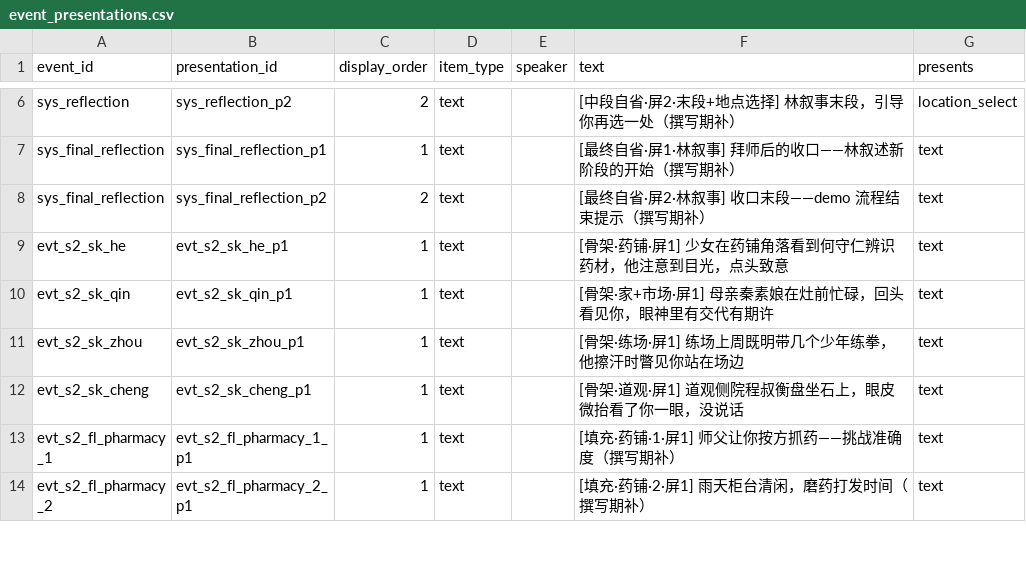
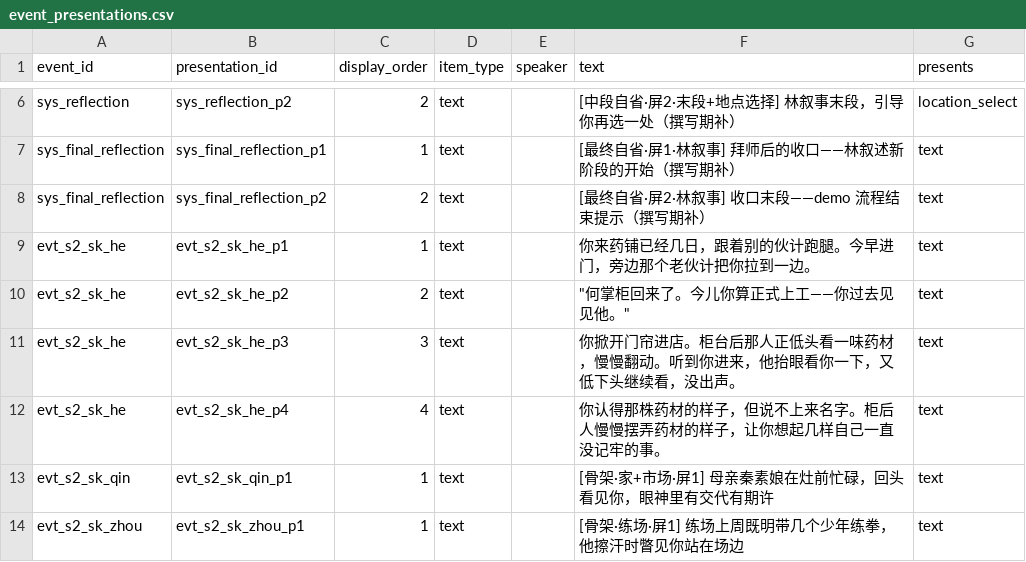
Before and after one commit to lwbiuchsjk/vibeTest, a CSV file: scripts/config/world_event_mvp/event_presentations.csv, drawn as a sheet; only a part is shown, gaps mark what is left out; the shorter side is filled out with more unchanged rows.

```diff
--- a/scripts/config/world_event_mvp/event_presentations.csv
+++ b/scripts/config/world_event_mvp/event_presentations.csv
@@ -8,3 +8,6 @@ sys_final_reflection,sys_final_reflection_p1,1,text,,[最终自省·屏1·林叙
 sys_final_reflection,sys_final_reflection_p2,2,text,,[最终自省·屏2·林叙事] 收口末段——demo 流程结束提示（撰写期补）,text
-evt_s2_sk_he,evt_s2_sk_he_p1,1,text,,[骨架·药铺·屏1] 少女在药铺角落看到何守仁辨识药材，他注意到目光，点头致意,text
+evt_s2_sk_he,evt_s2_sk_he_p1,1,text,,你来药铺已经几日，跟着别的伙计跑腿。今早进门，旁边那个老伙计把你拉到一边。,text
+evt_s2_sk_he,evt_s2_sk_he_p2,2,text,,"""何掌柜回来了。今儿你算正式上工——你过去见见他。""",text
+evt_s2_sk_he,evt_s2_sk_he_p3,3,text,,你掀开门帘进店。柜台后那人正低头看一味药材，慢慢翻动。听到你进来，他抬眼看你一下，又低下头继续看，没出声。,text
+evt_s2_sk_he,evt_s2_sk_he_p4,4,text,,你认得那株药材的样子，但说不上来名字。柜后人慢慢摆弄药材的样子，让你想起几样自己一直没记牢的事。,text
 evt_s2_sk_qin,evt_s2_sk_qin_p1,1,text,,[骨架·家+市场·屏1] 母亲秦素娘在灶前忙碌，回头看见你，眼神里有交代有期许,text
```
Also changed, not shown: scripts/config/world_event_mvp/option_outcomes.csv, scripts/config/world_event_mvp/option_rules.csv, 3 other files.
